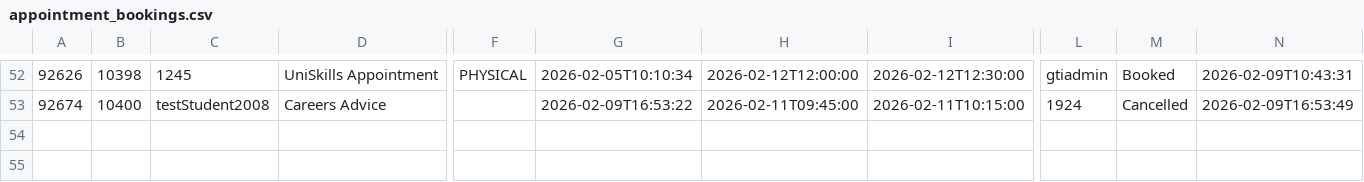
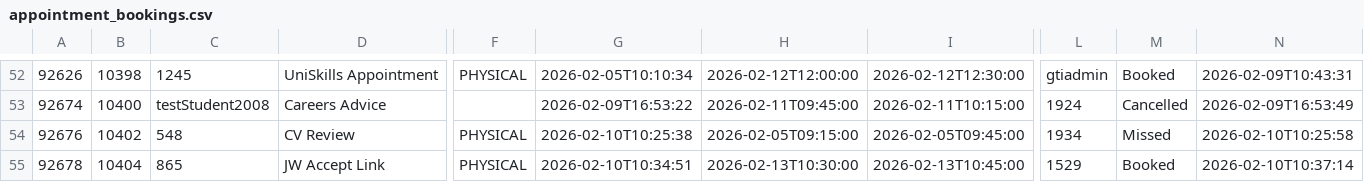
Before and after one commit to falaknaazkhan14/Trial, a CSV file: data/appointment_bookings.csv, drawn as a sheet; only a part is shown, gaps mark what is left out; rows hold the shown columns only; the diff names each change by its address in the sheet, - before the commit and + after, or states it on an @@ line.

```diff
--- a/data/appointment_bookings.csv
+++ b/data/appointment_bookings.csv
+row 54: 92676 | 10402 | 548 | CV Review | PHYSICAL | 2026-02-10T10:25:38 | 2026-02-05T09:15:00 | 2026-02-05T09:45:00 | 1934 | Missed | 2026-02-10T10:25:58
+row 55: 92678 | 10404 | 865 | JW Accept Link | PHYSICAL | 2026-02-10T10:34:51 | 2026-02-13T10:30:00 | 2026-02-13T10:45:00 | 1529 | Booked | 2026-02-10T10:37:14
```
Also changed, not shown: data/appointment_slots.csv, data/students.csv, 4 other files.
